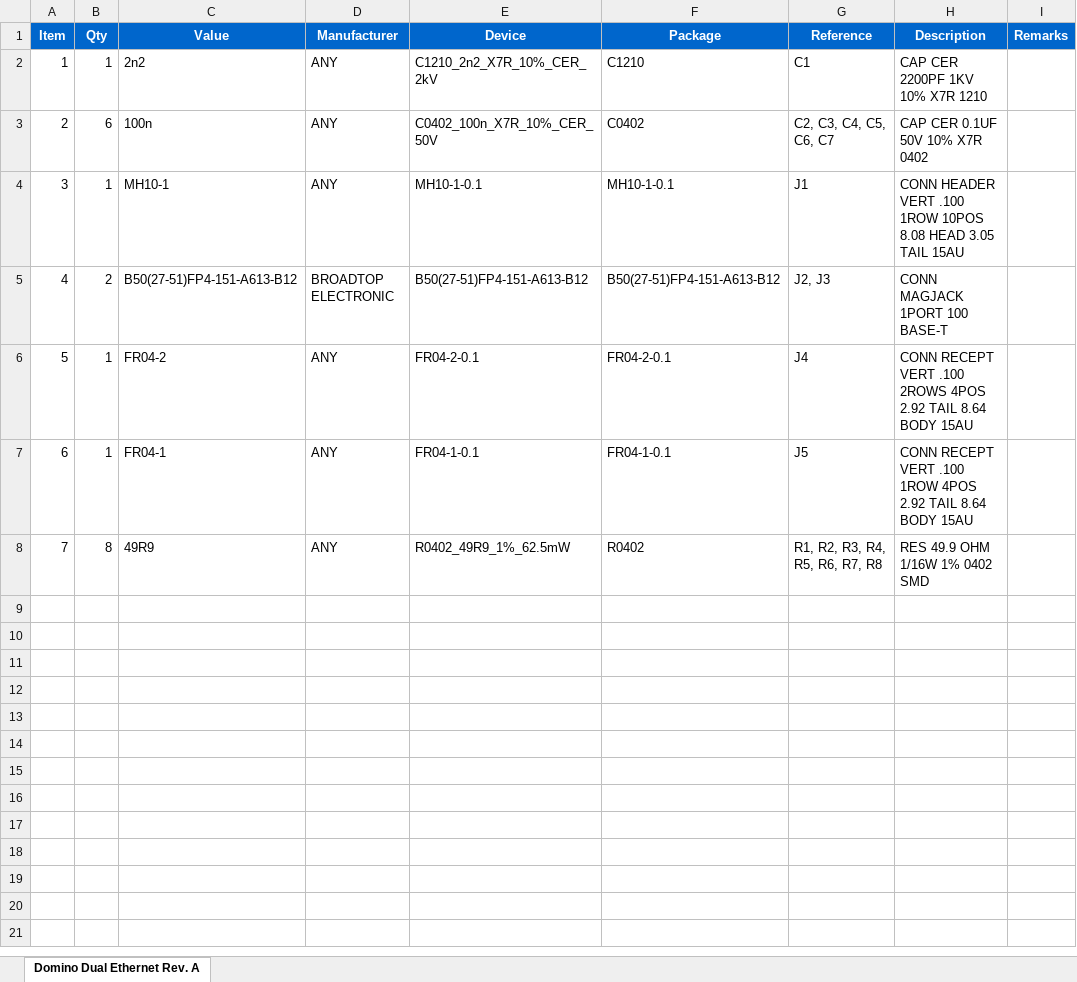
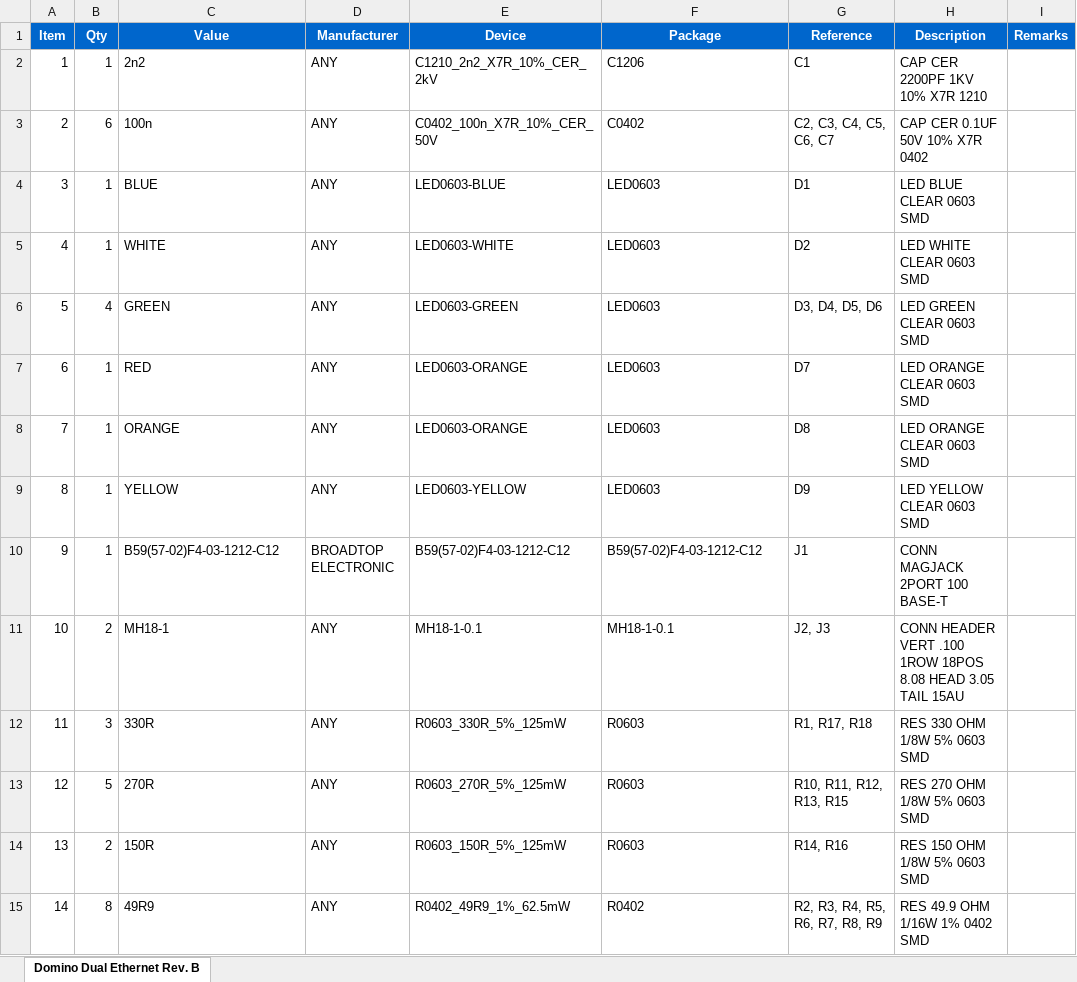
Before and after one commit to domino-team/domino-hardware, an Excel workbook: Domino Dual Ethernet/BOM/Domino Dual Ethernet BOM.xlsx, sheet Domino Dual Ethernet Rev. B, drawn as a sheet; values as stored, in another font and other column widths than the file's, no borders; removed rows and columns are numbered as before the commit, all else as after; the diff names each change by its address in the sheet, - before the commit and + after, or states it on an @@ line.

Commit message:
Domino tile Dual Ethernet Revision B

```diff
--- a/Domino Dual Ethernet/BOM/Domino Dual Ethernet BOM.xlsx (sheet Domino Dual Ethernet Rev. B)
+++ b/Domino Dual Ethernet/BOM/Domino Dual Ethernet BOM.xlsx (sheet Domino Dual Ethernet Rev. B)
-sheet tab: Domino Dual Ethernet Rev. A
+sheet tab: Domino Dual Ethernet Rev. B
-F2 (Package): C1210
+F2 (Package): C1206
-row 4: 3 | 1 | MH10-1 | ANY | MH10-1-0.1 | MH10-1-0.1 | J1 | CONN HEADER VERT .100 1ROW 10POS 8.08 HEAD 3.05 TAIL 15AU
-row 5: 4 | 2 | B50(27-51)FP4-151-A613-B12 | BROADTOP ELECTRONIC | B50(27-51)FP4-151-A613-B12 | B50(27-51)FP4-151-A613-B12 | J2, J3 | CONN MAGJACK 1PORT 100 BASE-T
-row 6: 5 | 1 | FR04-2 | ANY | FR04-2-0.1 | FR04-2-0.1 | J4 | CONN RECEPT VERT .100 2ROWS 4POS 2.92 TAIL 8.64 BODY 15AU
-row 7: 6 | 1 | FR04-1 | ANY | FR04-1-0.1 | FR04-1-0.1 | J5 | CONN RECEPT VERT .100 1ROW 4POS 2.92 TAIL 8.64 BODY 15AU
+row 4: 3 | 1 | BLUE | ANY | LED0603-BLUE | LED0603 | D1 | LED BLUE CLEAR 0603 SMD
+row 5: 4 | 1 | WHITE | ANY | LED0603-WHITE | LED0603 | D2 | LED WHITE CLEAR 0603 SMD
+row 6: 5 | 4 | GREEN | ANY | LED0603-GREEN | LED0603 | D3, D4, D5, D6 | LED GREEN CLEAR 0603 SMD
+row 7: 6 | 1 | RED | ANY | LED0603-ORANGE | LED0603 | D7 | LED ORANGE CLEAR 0603 SMD
+row 8: 7 | 1 | ORANGE | ANY | LED0603-ORANGE | LED0603 | D8 | LED ORANGE CLEAR 0603 SMD
+row 9: 8 | 1 | YELLOW | ANY | LED0603-YELLOW | LED0603 | D9 | LED YELLOW CLEAR 0603 SMD
+row 10: 9 | 1 | B59(57-02)F4-03-1212-C12 | BROADTOP ELECTRONIC | B59(57-02)F4-03-1212-C12 | B59(57-02)F4-03-1212-C12 | J1 | CONN MAGJACK 2PORT 100 BASE-T
+row 11: 10 | 2 | MH18-1 | ANY | MH18-1-0.1 | MH18-1-0.1 | J2, J3 | CONN HEADER VERT .100 1ROW 18POS 8.08 HEAD 3.05 TAIL 15AU
+row 12: 11 | 3 | 330R | ANY | R0603_330R_5%_125mW | R0603 | R1, R17, R18 | RES 330 OHM 1/8W 5% 0603 SMD
+row 13: 12 | 5 | 270R | ANY | R0603_270R_5%_125mW | R0603 | R10, R11, R12, R13, R15 | RES 270 OHM 1/8W 5% 0603 SMD
+row 14: 13 | 2 | 150R | ANY | R0603_150R_5%_125mW | R0603 | R14, R16 | RES 150 OHM 1/8W 5% 0603 SMD
@@ column A (Item) renumbered from row 15 down @@
-G15 (Reference): R1, R2, R3, R4, R5, R6, R7, R8
+G15 (Reference): R2, R3, R4, R5, R6, R7, R8, R9
```
Also changed, not shown: 44 other files.
